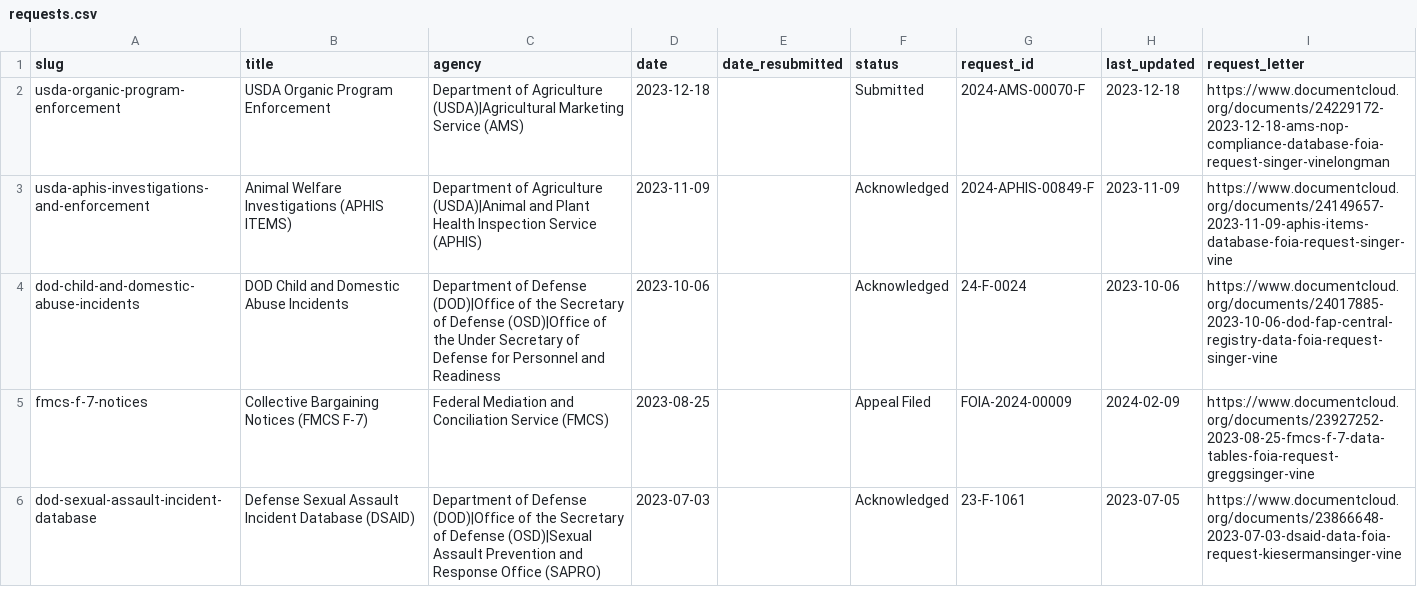
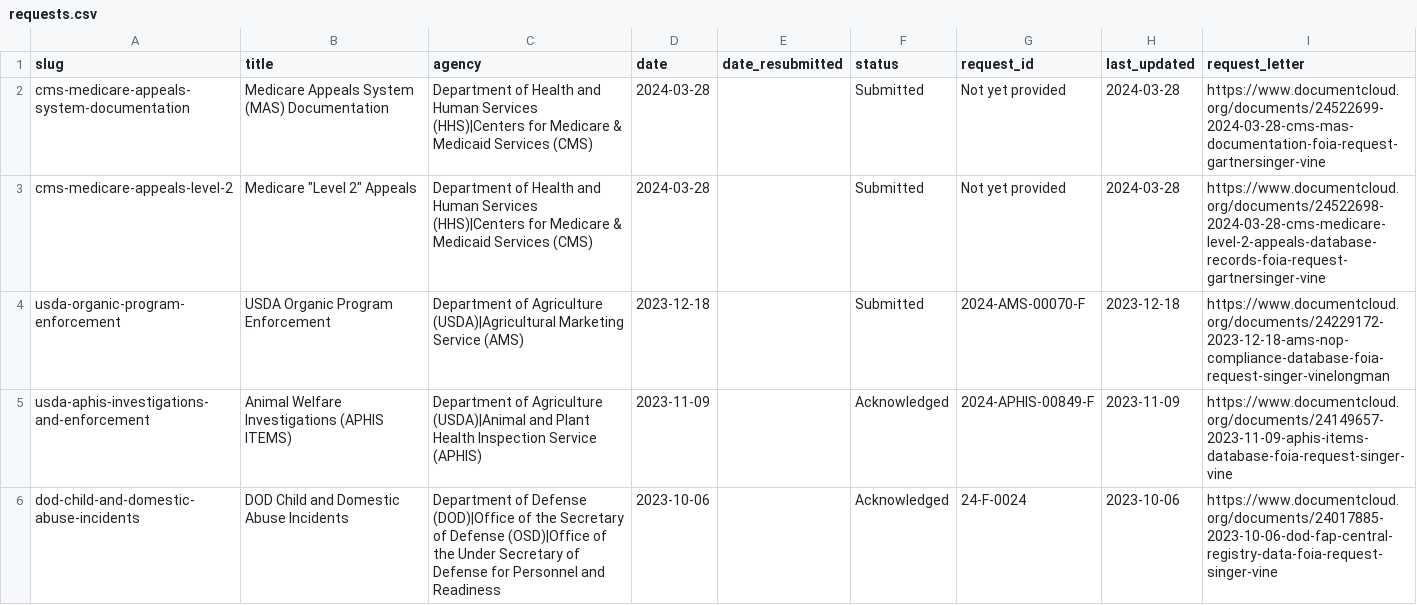
Before and after one commit to data-liberation-project/dlp-metadata, a CSV file: data/requests.csv, drawn as a sheet; only a part is shown; the shorter side is filled out with more unchanged rows.

Commit message:
Add CMS MAS requests

```diff
--- a/data/requests.csv
+++ b/data/requests.csv
@@ -1,2 +1,4 @@
 slug,title,agency,date,date_resubmitted,status,request_id,last_updated,request_letter
+cms-medicare-appeals-system-documentation,Medicare Appeals System (MAS) Documentation,Department of Health and Human Services (HHS)|Centers for Medicare & Medicaid Services (CMS),2024-03-28,,Submitted,Not yet provided,2024-03-28,https://www.documentcloud.org/documents/24522699-2024-03-28-cms-mas-documentation-foia-request-gartnersinger-vine
+cms-medicare-appeals-level-2,"Medicare ""Level 2"" Appeals",Department of Health and Human Services (HHS)|Centers for Medicare & Medicaid Services (CMS),2024-03-28,,Submitted,Not yet provided,2024-03-28,https://www.documentcloud.org/documents/24522698-2024-03-28-cms-medicare-level-2-appeals-database-records-foia-request-gartnersinger-vine
 usda-organic-program-enforcement,USDA Organic Program Enforcement,Department of Agriculture (USDA)|Agricultural Marketing Service (AMS),2023-12-18,,Submitted,2024-AMS-00070-F,2023-12-18,https://www.documentcloud.org/documents/24229172-2023-12-18-ams-nop-compliance-database-foia-request-singer-vinelongman
```
